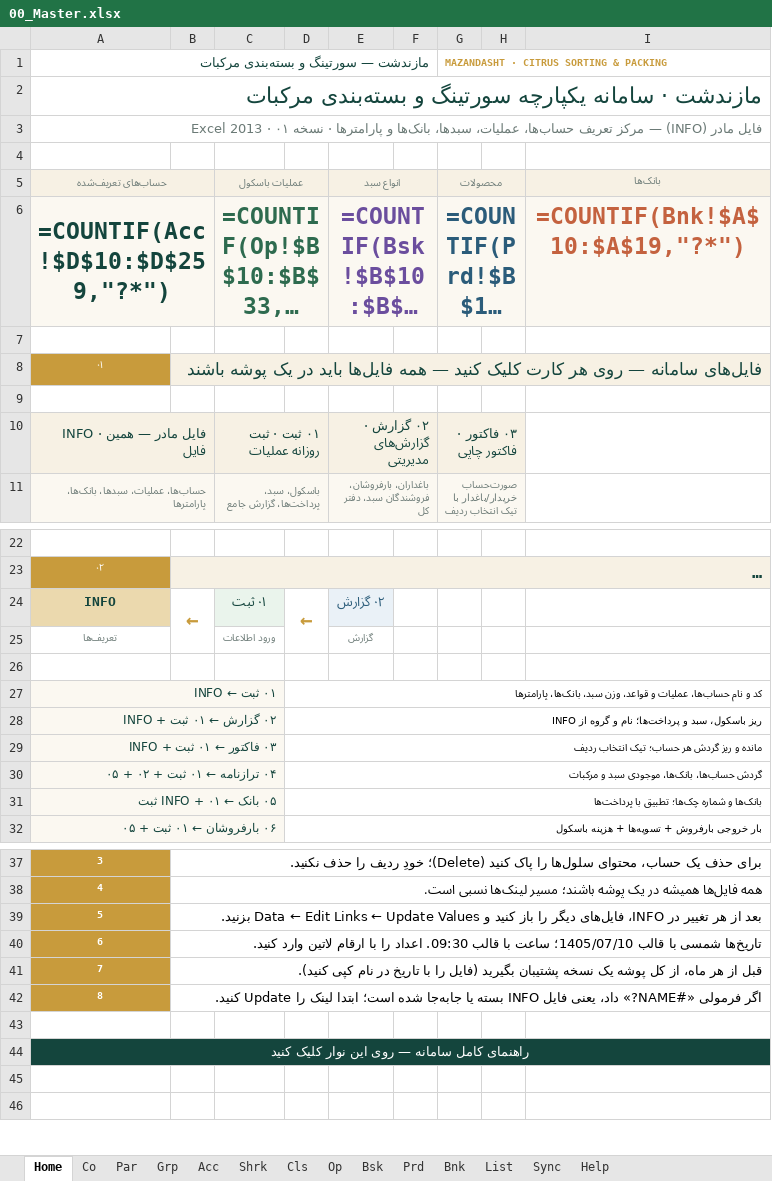
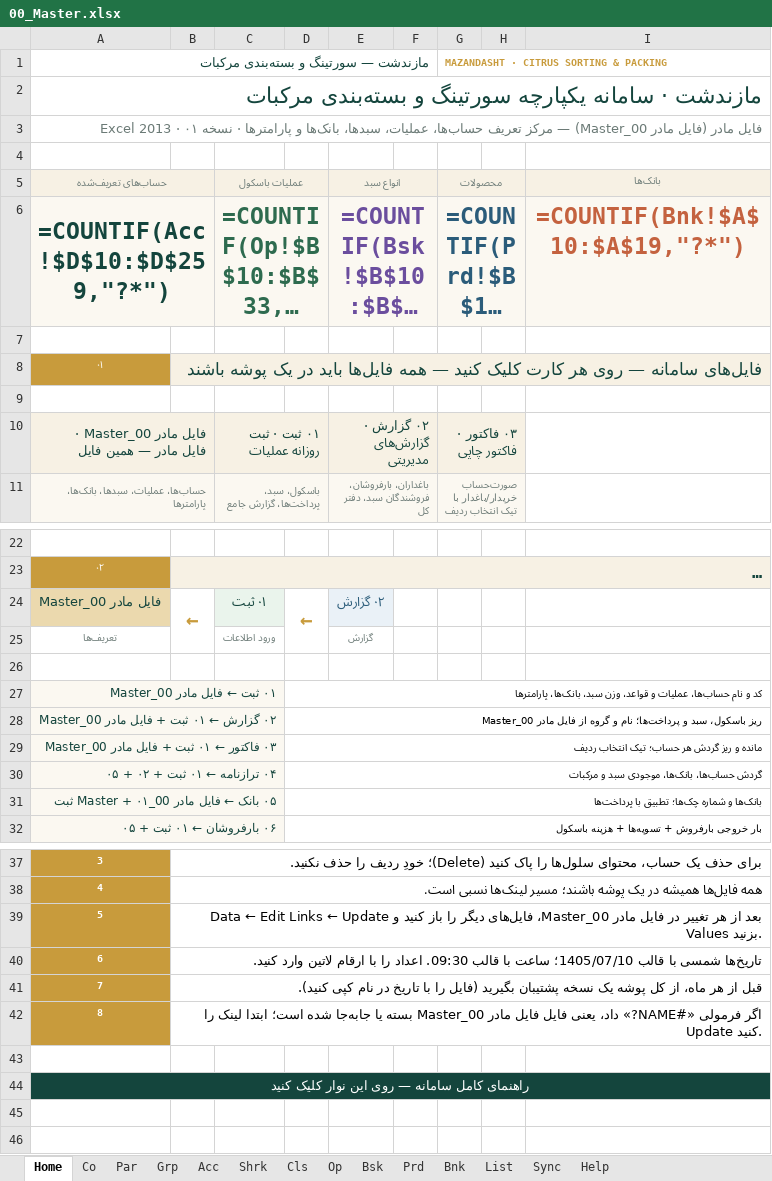
Before and after one commit to homanak/Excel-Mazand, an Excel workbook: Mazandasht_v04/00_Master.xlsx, sheet Home, drawn as a sheet; only a part is shown, gaps mark what is left out; long unchanged cells end in …; values as stored, in another font and other column widths than the file's, no borders; formulas without a stored value are shown as written; charts and pictures not drawn; removed rows and columns are numbered as before the commit, all else as after; the diff names each change by its address in the sheet, - before the commit and + after, or states it on an @@ line.

Commit message:
فاکتور: AGGREGATE با MATCH جایگزین شد (در Sheets/WPS خالی می‌ماند) + پایان نام INFO
- Scale: ستون‌های مخفی BB/BC شمارنده ردیف‌های هر طرف حساب (فروش/خرید)؛ Bill/BillBuy با MATCH ردیف k را می‌گیرند
- کادر «وضعیت فاکتور» بیرون چاپ (N12:O12): کد خالی / باری پیدا نشد / ✓ n ردیف بار
- کنترل کامل با موتور محاسبه: Bill(SL001) 2 ردیف، 4,055kg، 238,350,000؛ BillBuy(C001) 2 ردیف، 2,225kg، 71,200,000
- build4/names5.py: INFO→«فایل مادر 00_Master»، INFO/Ops→00_Master/Op، ۰۱_Register→01_Entry، 04_Invoice→04_Inv، برچسب کارت‌های Home
- صفر مورد نام قدیمی در هر ۹ فایل؛ audit4 = ۰ ایراد؛ README §14

Co-authored-by: arena-agent <297053741+arena-agent@users.noreply.github.com>

```diff
--- a/Mazandasht_v04/00_Master.xlsx (sheet Home)
+++ b/Mazandasht_v04/00_Master.xlsx (sheet Home)
-A3: فایل مادر (INFO) — مرکز…
+A3: فایل مادر (فایل مادر 00_Master) — مرکز…
-A10: INFO · فایل مادر — همین فایل
+A10: فایل مادر 00_Master · فایل مادر — همین فایل
-A24: INFO
+A24: فایل مادر 00_Master
-A27: ۰۱ ثبت ← INFO
+A27: ۰۱ ثبت ← فایل مادر 00_Master
-row 28: ۰۲ گزارش ← ۰۱ ثبت + INFO |  |  | ریز باسکول، سبد و پرداخت‌ها؛ نام و گروه از INFO
+row 28: ۰۲ گزارش ← ۰۱ ثبت + فایل مادر 00_Master |  |  | ریز باسکول، سبد و پرداخت‌ها؛ نام و گروه از فایل مادر 00_Master
-A29: ۰۳ فاکتور ← ۰۱ ثبت + INFO
+A29: ۰۳ فاکتور ← ۰۱ ثبت + فایل مادر 00_Master
-A31: ۰۵ بانک ← INFO + ۰۱ ثبت
+A31: ۰۵ بانک ← فایل مادر 00_Master + ۰۱ ثبت
-B39: …تغییر در INFO، فایل‌های دیگر…
+B39: …تغییر در فایل مادر 00_Master، فایل‌های دیگر…
-B42: …یعنی فایل INFO بسته یا…
+B42: …یعنی فایل فایل مادر 00_Master بسته یا…
```
Also changed, not shown: sheet Help, Mazandasht_v04/07_Demo.xlsx, 12 other files.
